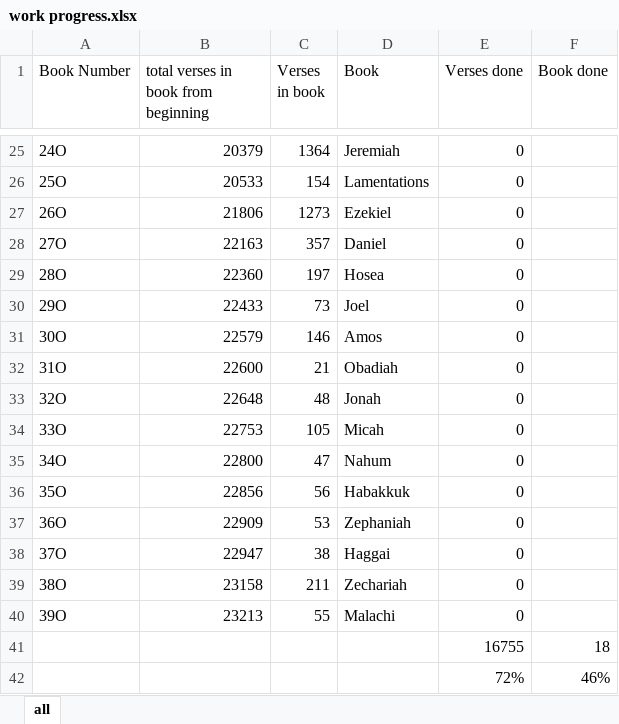
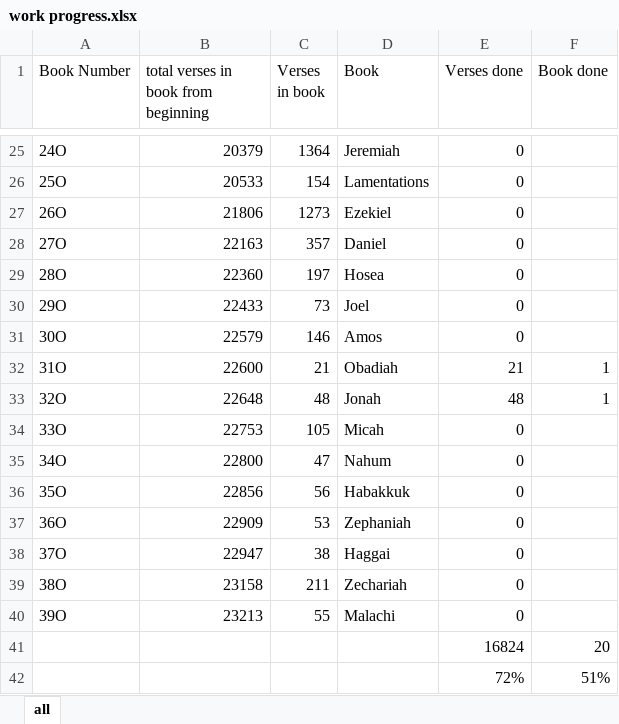
Before and after one commit to benemanuel/letteris, an Excel workbook: Tools/work progress.xlsx, sheet all, drawn as a sheet; only a part is shown, gaps mark what is left out; values as stored, in another font and other column widths than the file's, no borders; table styles not drawn; removed rows and columns are numbered as before the commit, all else as after; the diff names each change by its address in the sheet, - before the commit and + after, or states it on an @@ line.

```diff
--- a/Tools/work progress.xlsx (sheet all)
+++ b/Tools/work progress.xlsx (sheet all)
-E32 (Verses done): 0
+E32 (Verses done): 21
-F32:F33 (Book done): (empty)
+F32:F33 (Book done): 1
-E33 (Verses done): 0
+E33 (Verses done): 48
-row 41:  |  |  |  | 16755 | 18
-row 42:  |  |  |  | 72% | 46%
+row 41:  |  |  |  | 16824 | 20
+row 42:  |  |  |  | 72% | 51%
```
Also changed, not shown: 17 other files.
